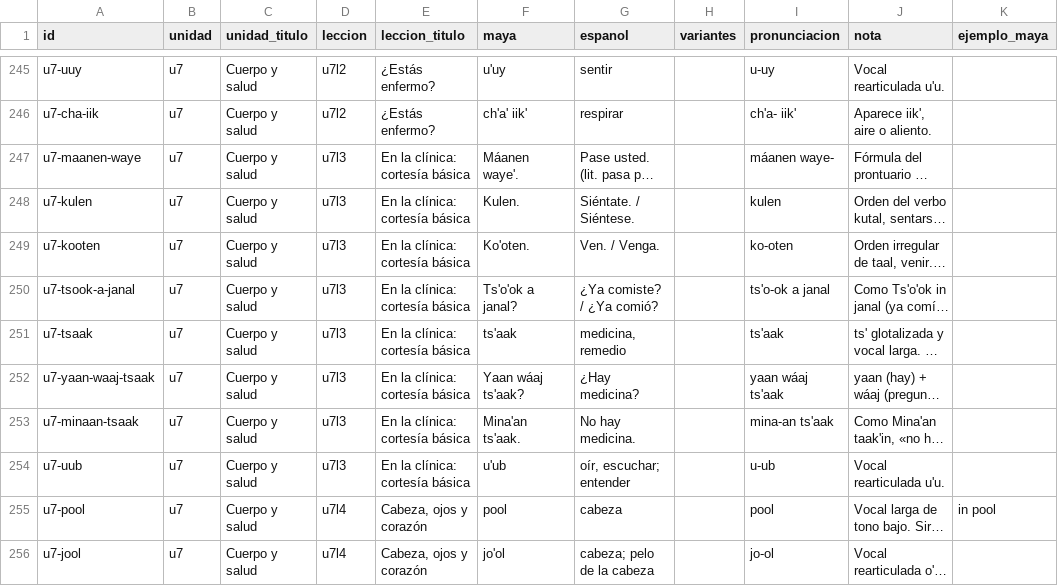
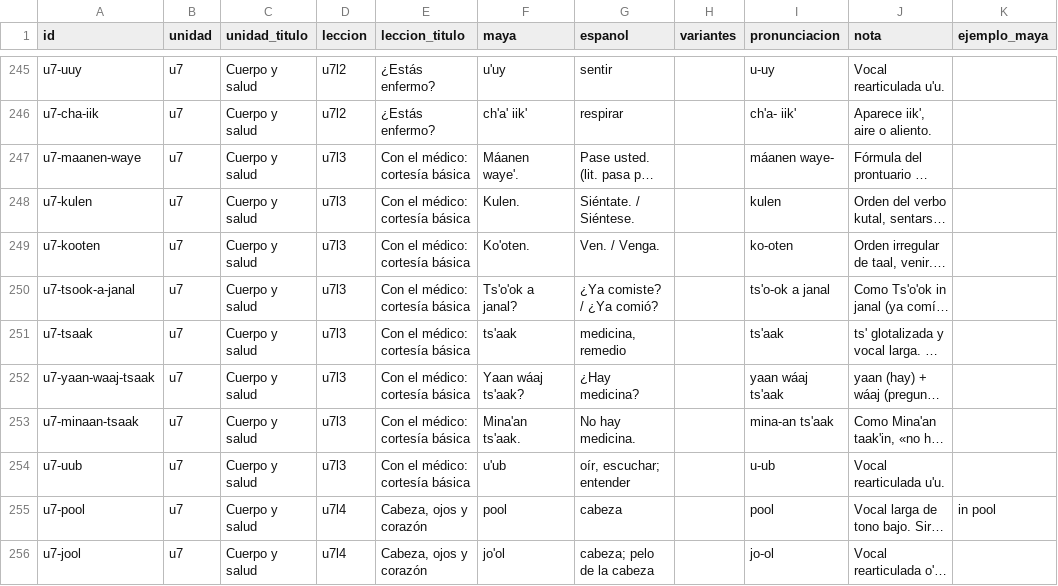
Before and after one commit to sebastiancanul455/koox-maaya, a CSV file: data/glosario.csv, drawn as a sheet; only a part is shown, gaps mark what is left out; long unchanged cells end in …; the diff names each change by its address in the sheet, - before the commit and + after, or states it on an @@ line.

```diff
--- a/data/glosario.csv
+++ b/data/glosario.csv
-E247:E254 (leccion_titulo): En la clínica: cortesía básica
+E247:E254 (leccion_titulo): Con el médico: cortesía básica
```
Also changed, not shown: 11 other files.
